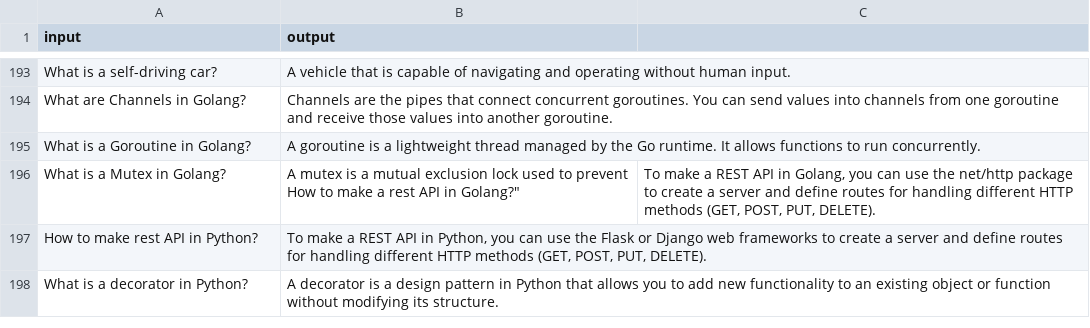
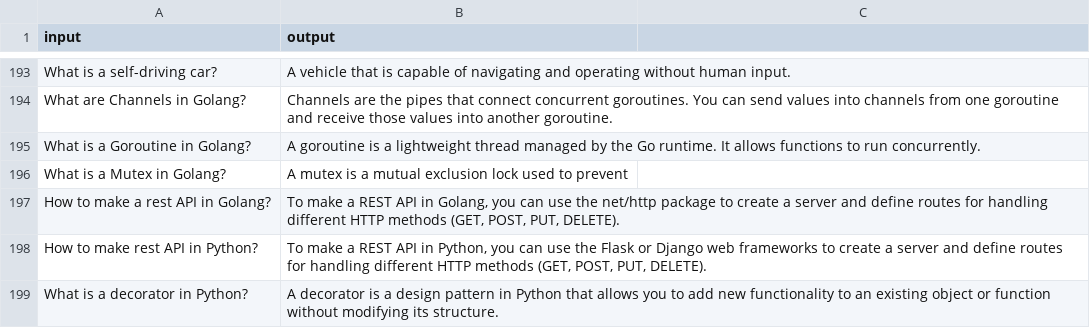
Before and after one commit to Rishi-Mishra0704/programming_qna_ai, a CSV file: data/program_qna.csv, drawn as a sheet; only a part is shown, gaps mark what is left out; ↵ is a line break in a cell; the diff names each change by its address in the sheet, - before the commit and + after, or states it on an @@ line.

```diff
--- a/data/program_qna.csv
+++ b/data/program_qna.csv
-B196 (output): …to prevent ↵ How to make a rest API in Golang?"
+B196 (output): …to prevent
-C196: To make a REST API in Golang, you can use the net/http package to create a server and define routes for handling different HTTP methods (GET, POST, PUT, DELETE).
+C196: (empty)
+row 197: How to make a rest API in Golang? | To make a REST API in Golang, you can use the net/http package to create a server and define routes for handling different HTTP methods (GET, POST, PUT, DELETE).
```
Also changed, not shown: 1 other file.
